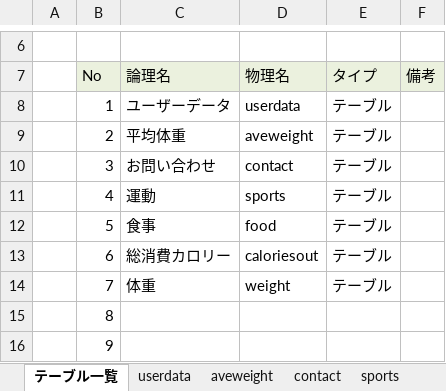
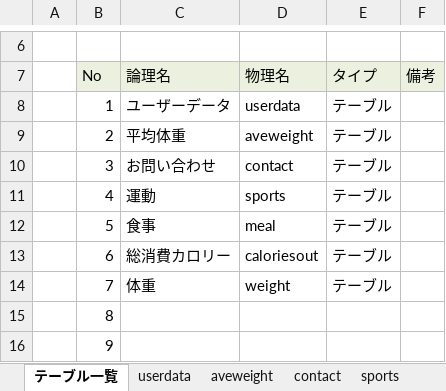
Before and after one commit to dojo2022/E-2, an Excel workbook: doc/04_DB定義書_チームドアラ.xlsx, sheet テーブル一覧, drawn as a sheet; only a part is shown, gaps mark what is left out; values as stored, in another font and other column widths than the file's, no borders; the diff names each change by its address in the sheet, - before the commit and + after, or states it on an @@ line.

```diff
--- a/doc/04_DB定義書_チームドアラ.xlsx (sheet テーブル一覧)
+++ b/doc/04_DB定義書_チームドアラ.xlsx (sheet テーブル一覧)
-D12: food
+D12: meal
```
Also changed, not shown: sheet meal, other sheet tabs, formulas that keep their value, doc/04_外部設計書_チームドアラ.xlsx, 1 other file.
